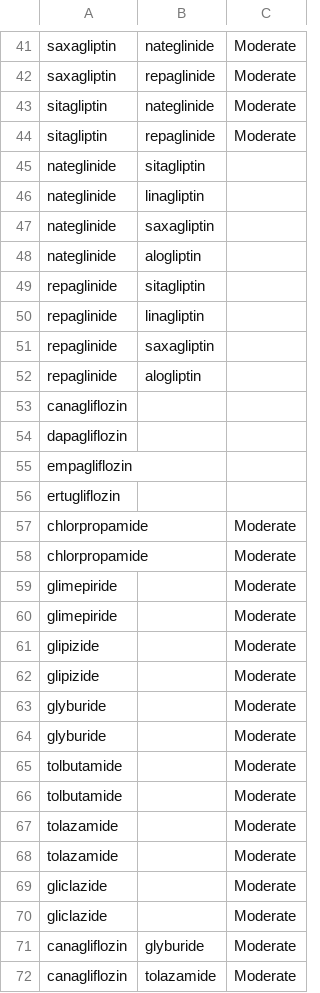
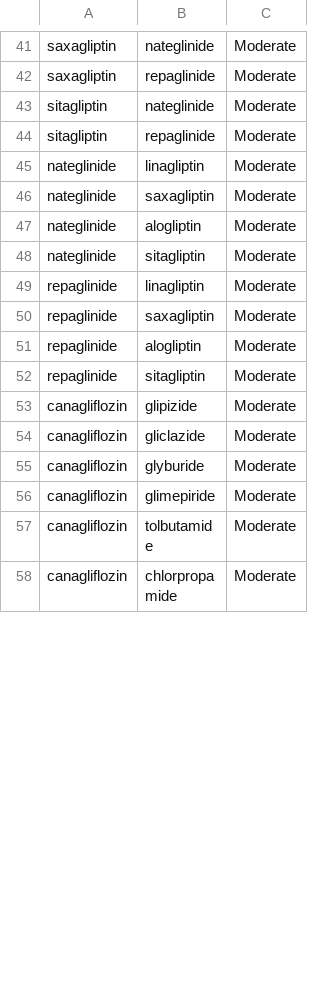
Before and after one commit to jennifergithub/sp23_T2DM_treatment_systems, a CSV file: ddis_from_spreadsheet.csv, drawn as a sheet; only a part is shown, gaps mark what is left out; the shorter side is filled out with more unchanged rows; the diff covers the shown part only.

Commit message:
added different color edge functionality and updated spreadsheet to graph automation

```diff
--- a/ddis_from_spreadsheet.csv
+++ b/ddis_from_spreadsheet.csv
@@ -44,29 +44,12 @@ sitagliptin,nateglinide,Moderate
 sitagliptin,repaglinide,Moderate
-nateglinide,sitagliptin,
-nateglinide,linagliptin,
-nateglinide,saxagliptin,
-nateglinide,alogliptin,
-repaglinide,sitagliptin,
-repaglinide,linagliptin,
-repaglinide,saxagliptin,
-repaglinide,alogliptin,
-canagliflozin,,
-dapagliflozin,,
-empagliflozin,,
-ertugliflozin,,
-chlorpropamide,,Moderate
-chlorpropamide,,Moderate
-glimepiride,,Moderate
-glimepiride,,Moderate
-glipizide,,Moderate
-glipizide,,Moderate
-glyburide,,Moderate
-glyburide,,Moderate
-tolbutamide,,Moderate
-tolbutamide,,Moderate
-tolazamide,,Moderate
-tolazamide,,Moderate
-gliclazide,,Moderate
-gliclazide,,Moderate
+nateglinide,linagliptin,Moderate
+nateglinide,saxagliptin,Moderate
+nateglinide,alogliptin,Moderate
+nateglinide,sitagliptin,Moderate
+repaglinide,linagliptin,Moderate
+repaglinide,saxagliptin,Moderate
+repaglinide,alogliptin,Moderate
+repaglinide,sitagliptin,Moderate
+canagliflozin,glipizide,Moderate
+canagliflozin,gliclazide,Moderate
 canagliflozin,glyburide,Moderate
-canagliflozin,tolazamide,Moderate
```
Also changed, not shown: 1 added row, 4 removed rows and 15 moved rows elsewhere in this file, Diabetes_Drug-Drug_Interactions.csv, 2 other files.
